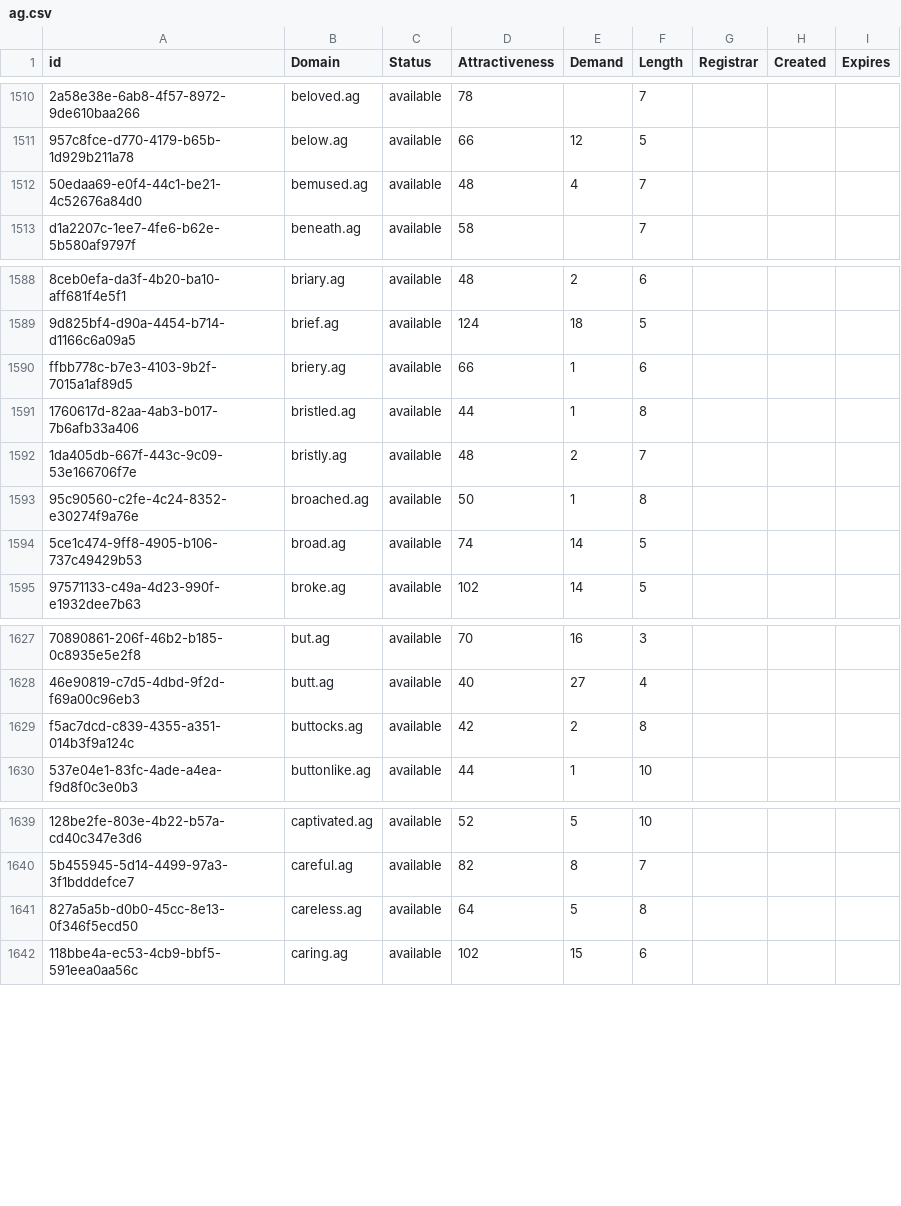
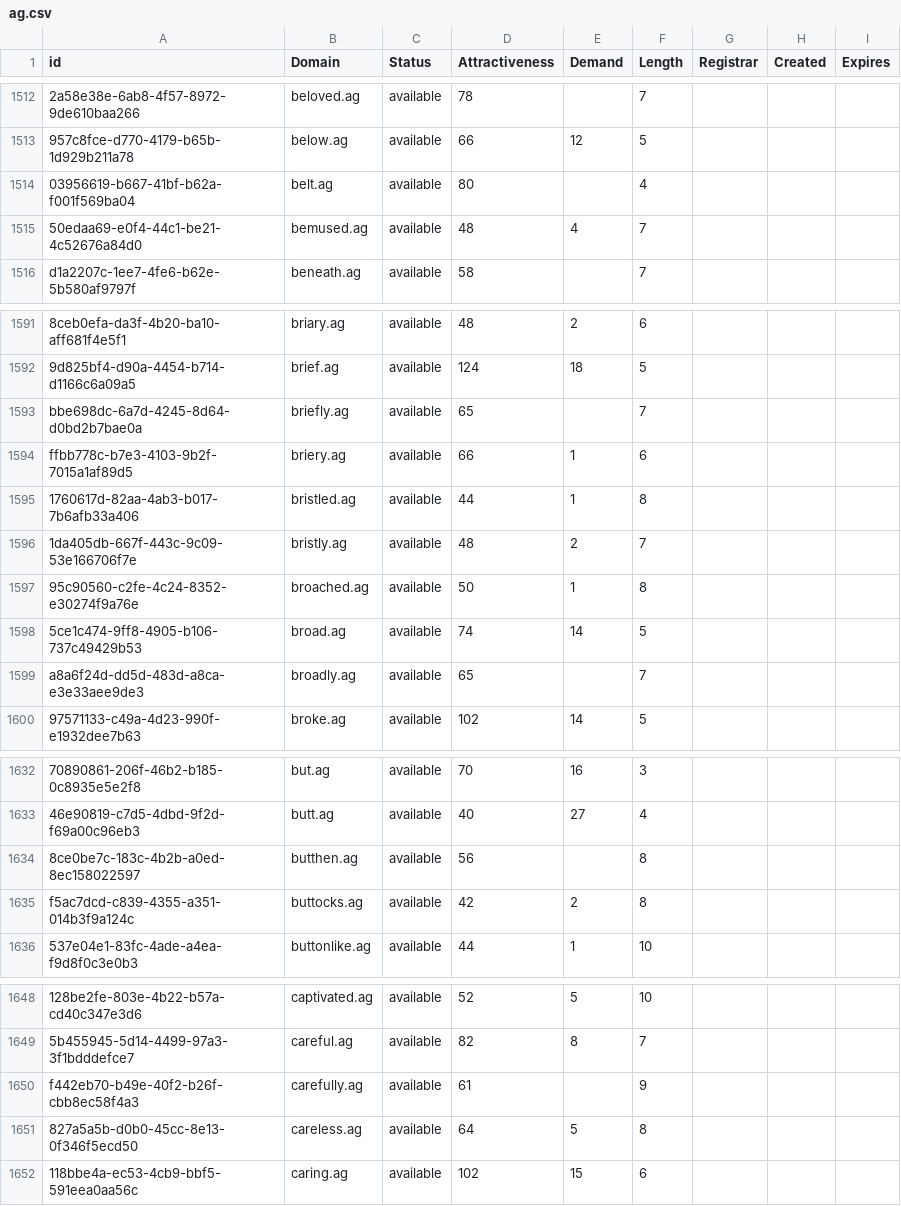
Before and after one commit to UniqueDomains/ag-oneword-domains, a CSV file: ag.csv, drawn as a sheet; only a part is shown, gaps mark what is left out; the diff covers the shown part only; the diff names each change by its address in the sheet, - before the commit and + after, or states it on an @@ line.

```diff
--- a/ag.csv
+++ b/ag.csv
+row 1514: 03956619-b667-41bf-b62a-f001f569ba04 | belt.ag | available | 80 |  | 4
+row 1593: bbe698dc-6a7d-4245-8d64-d0bd2b7bae0a | briefly.ag | available | 65 |  | 7
+row 1599: a8a6f24d-dd5d-483d-a8ca-e3e33aee9de3 | broadly.ag | available | 65 |  | 7
+row 1634: 8ce0be7c-183c-4b2b-a0ed-8ec158022597 | butthen.ag | available | 56 |  | 8
+row 1650: f442eb70-b49e-40f2-b26f-cbb8ec58f4a3 | carefully.ag | available | 61 |  | 9
```
Also changed, not shown: 28 added rows and 33 edited cells elsewhere in this file, 2 other files.
